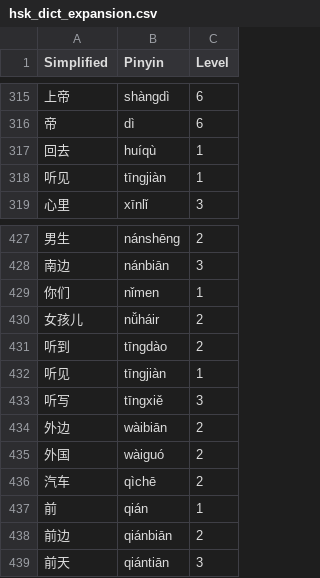
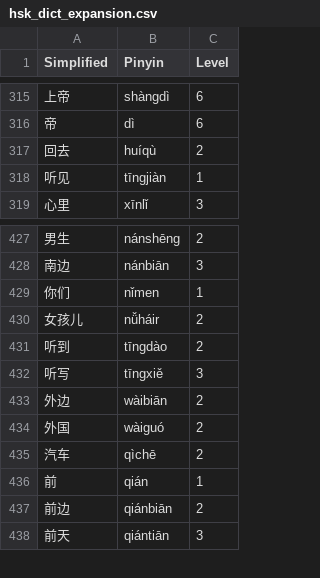
Before and after one commit to matturche/hskgrader, a CSV file: data/hsk_dict_expansion.csv, drawn as a sheet; only a part is shown, gaps mark what is left out; the diff covers the shown part only.

```diff
--- a/data/hsk_dict_expansion.csv
+++ b/data/hsk_dict_expansion.csv
@@ -316,3 +316,3 @@ Simplified,Pinyin,Level
 帝,dì,6
-回去,huíqù,1
+回去,huíqù,2
 听见,tīngjiàn,1
@@ -431,3 +431,2 @@ Simplified,Pinyin,Level
 听到,tīngdào,2
-听见,tīngjiàn,1
 听写,tīngxiě,3
```
Also changed, not shown: 30 added rows elsewhere in this file.
